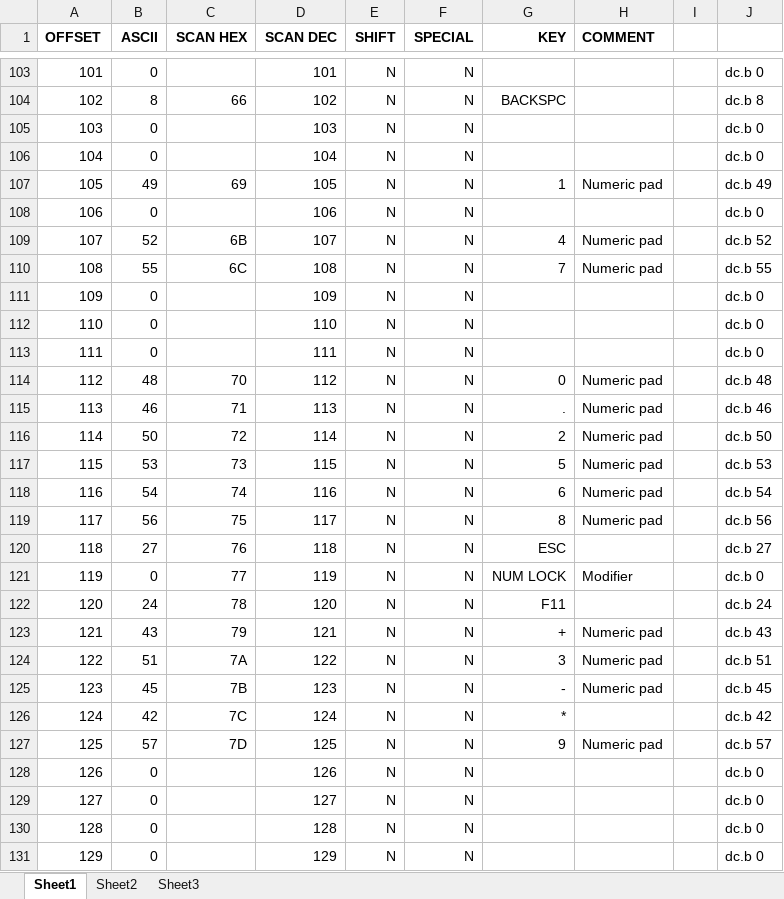
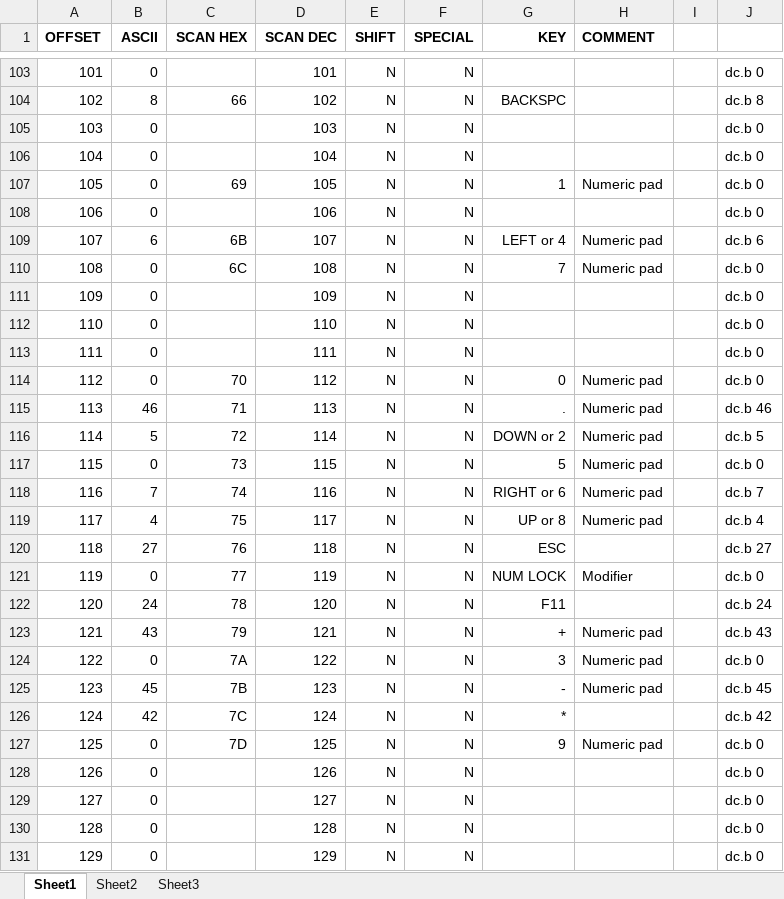
Before and after one commit to Anding/N.I.G.E.-Machine, an Excel workbook: Resources/PS2ASCII.xlsx, sheet Sheet1, drawn as a sheet; only a part is shown, gaps mark what is left out; values as stored, in another font and other column widths than the file's, no borders; the diff names each change by its address in the sheet, - before the commit and + after, or states it on an @@ line.

Commit message:
Updated scan-code definitions for keyboard

```diff
--- a/Resources/PS2ASCII.xlsx (sheet Sheet1)
+++ b/Resources/PS2ASCII.xlsx (sheet Sheet1)
-B107 (ASCII): 49
+B107 (ASCII): 0
-J107: dc.b 49
+J107: dc.b 0
-B109 (ASCII): 52
+B109 (ASCII): 6
-G109 (KEY): 4
+G109 (KEY): LEFT or 4
-J109: dc.b 52
+J109: dc.b 6
-B110 (ASCII): 55
+B110 (ASCII): 0
-J110: dc.b 55
+J110: dc.b 0
-B114 (ASCII): 48
+B114 (ASCII): 0
-J114: dc.b 48
+J114: dc.b 0
-B116 (ASCII): 50
+B116 (ASCII): 5
-G116 (KEY): 2
+G116 (KEY): DOWN or 2
-J116: dc.b 50
+J116: dc.b 5
-B117 (ASCII): 53
+B117 (ASCII): 0
-J117: dc.b 53
+J117: dc.b 0
-B118 (ASCII): 54
+B118 (ASCII): 7
-G118 (KEY): 6
+G118 (KEY): RIGHT or 6
-J118: dc.b 54
+J118: dc.b 7
-B119 (ASCII): 56
+B119 (ASCII): 4
-G119 (KEY): 8
+G119 (KEY): UP or 8
-J119: dc.b 56
+J119: dc.b 4
-B124 (ASCII): 51
+B124 (ASCII): 0
-J124: dc.b 51
+J124: dc.b 0
-B127 (ASCII): 57
+B127 (ASCII): 0
-J127: dc.b 57
+J127: dc.b 0
```
